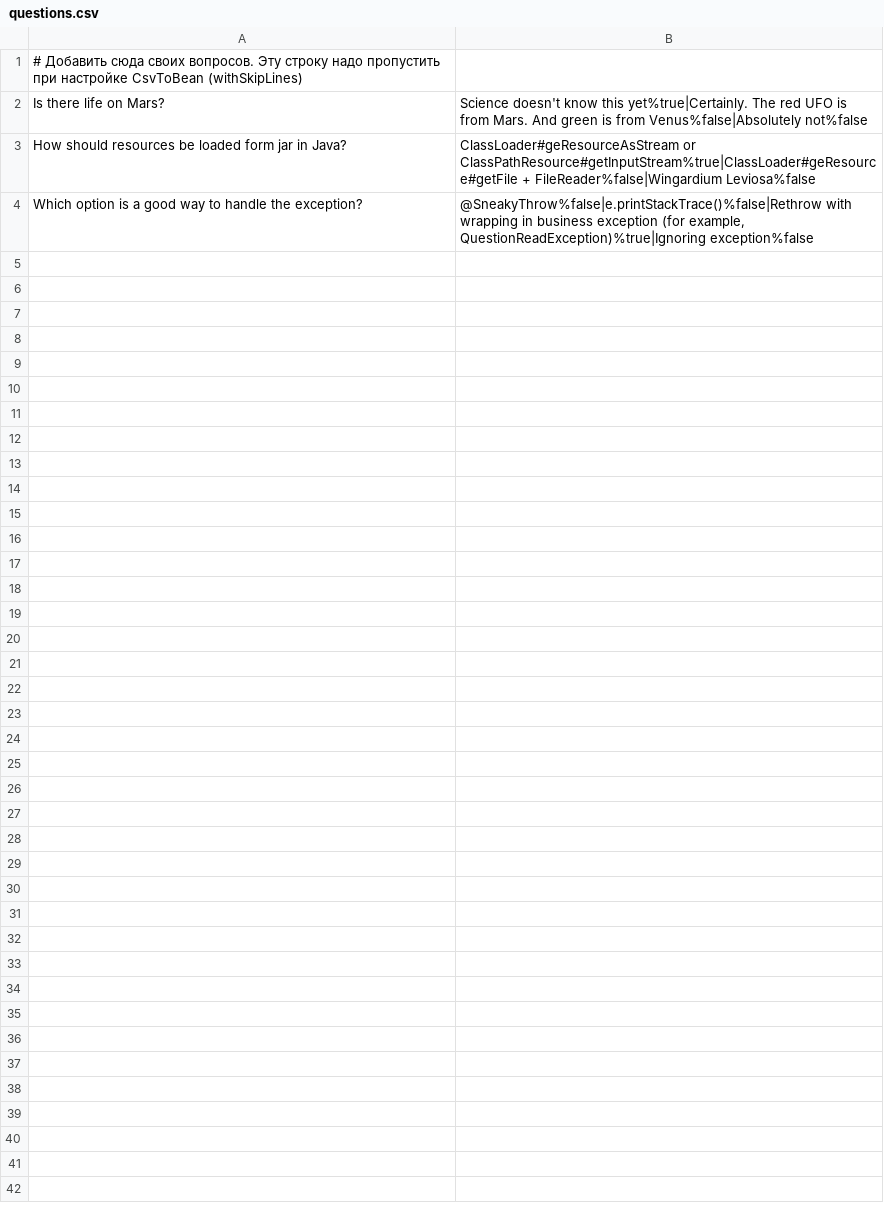
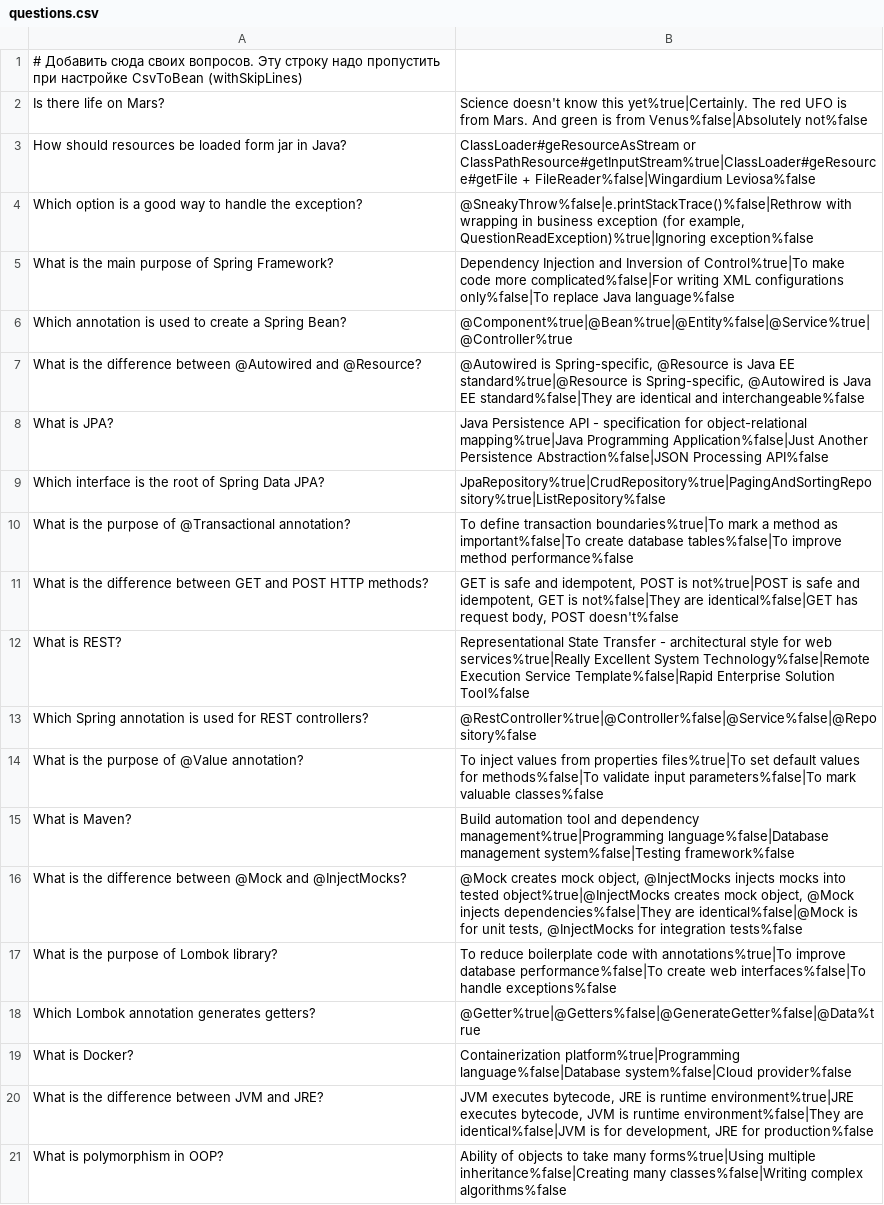
Before and after one commit to VacuouS21/2025-09-otus-spring-Kulagin, a CSV file: hw01/src/main/resources/questions.csv, drawn as a sheet.

```diff
--- a/hw01/src/main/resources/questions.csv
+++ b/hw01/src/main/resources/questions.csv
@@ -4 +4,18 @@ How should resources be loaded form jar in Java?;ClassLoader#geResourceAsStream
 Which option is a good way to handle the exception?;@SneakyThrow%false|e.printStackTrace()%false|Rethrow with wrapping in business exception (for example, QuestionReadException)%true|Ignoring exception%false
+What is the main purpose of Spring Framework?;Dependency Injection and Inversion of Control%true|To make code more complicated%false|For writing XML configurations only%false|To replace Java language%false
+Which annotation is used to create a Spring Bean?;@Component%true|@Bean%true|@Entity%false|@Service%true|@Controller%true
+What is the difference between @Autowired and @Resource?;@Autowired is Spring-specific, @Resource is Java EE standard%true|@Resource is Spring-specific, @Autowired is Java EE standard%false|They are identical and interchangeable%false
+What is JPA?;Java Persistence API - specification for object-relational mapping%true|Java Programming Application%false|Just Another Persistence Abstraction%false|JSON Processing API%false
+Which interface is the root of Spring Data JPA?;JpaRepository%true|CrudRepository%true|PagingAndSortingRepository%true|ListRepository%false
+What is the purpose of @Transactional annotation?;To define transaction boundaries%true|To mark a method as important%false|To create database tables%false|To improve method performance%false
+What is the difference between GET and POST HTTP methods?;GET is safe and idempotent, POST is not%true|POST is safe and idempotent, GET is not%false|They are identical%false|GET has request body, POST doesn't%false
+What is REST?;Representational State Transfer - architectural style for web services%true|Really Excellent System Technology%false|Remote Execution Service Template%false|Rapid Enterprise Solution Tool%false
+Which Spring annotation is used for REST controllers?;@RestController%true|@Controller%false|@Service%false|@Repository%false
+What is the purpose of @Value annotation?;To inject values from properties files%true|To set default values for methods%false|To validate input parameters%false|To mark valuable classes%false
+What is Maven?;Build automation tool and dependency management%true|Programming language%false|Database management system%false|Testing framework%false
+What is the difference between @Mock and @InjectMocks?;@Mock creates mock object, @InjectMocks injects mocks into tested object%true|@InjectMocks creates mock object, @Mock injects dependencies%false|They are identical%false|@Mock is for unit tests, @InjectMocks for integration tests%false
+What is the purpose of Lombok library?;To reduce boilerplate code with annotations%true|To improve database performance%false|To create web interfaces%false|To handle exceptions%false
+Which Lombok annotation generates getters?;@Getter%true|@Getters%false|@GenerateGetter%false|@Data%true
+What is Docker?;Containerization platform%true|Programming language%false|Database system%false|Cloud provider%false
+What is the difference between JVM and JRE?;JVM executes bytecode, JRE is runtime environment%true|JRE executes bytecode, JVM is runtime environment%false|They are identical%false|JVM is for development, JRE for production%false
+What is polymorphism in OOP?;Ability of objects to take many forms%true|Using multiple inheritance%false|Creating many classes%false|Writing complex algorithms%false
```
Also changed, not shown: 5 other files.
